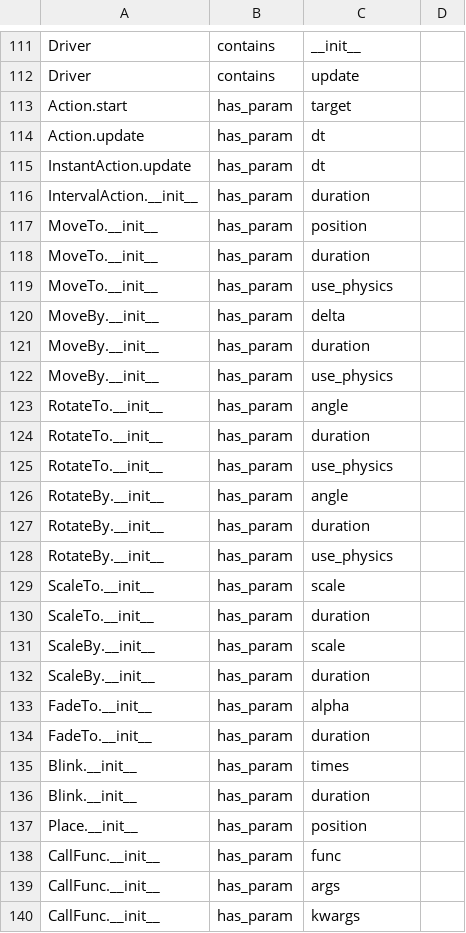
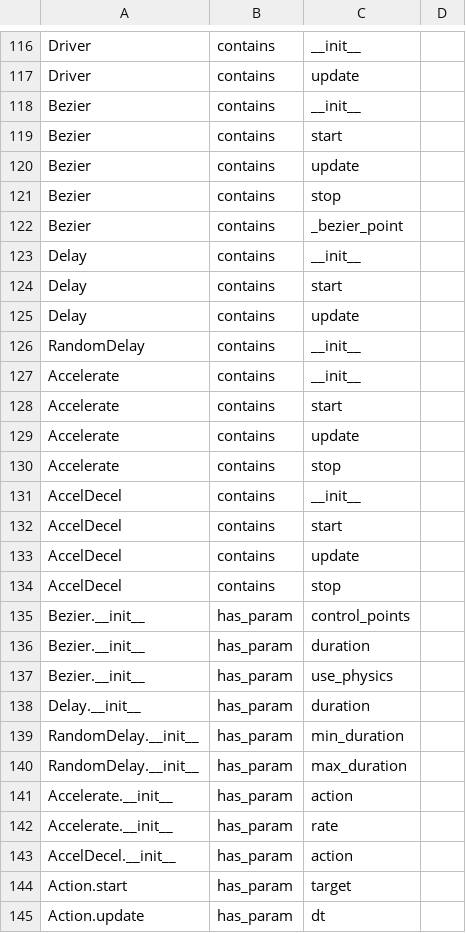
Before and after one commit to bcorfman/arcade_actions, a TSV file: docs/actions_kg.tsv, drawn as a sheet; only a part is shown, gaps mark what is left out; the shorter side is filled out with more unchanged rows; the diff covers the shown part only.

Commit message:
Added missing IntervalActions

```diff
--- a/docs/actions_kg.tsv
+++ b/docs/actions_kg.tsv
@@ -112,2 +117,28 @@ Driver	contains	__init__
 Driver	contains	update
+Bezier	contains	__init__
+Bezier	contains	start
+Bezier	contains	update
+Bezier	contains	stop
+Bezier	contains	_bezier_point
+Delay	contains	__init__
+Delay	contains	start
+Delay	contains	update
+RandomDelay	contains	__init__
+Accelerate	contains	__init__
+Accelerate	contains	start
+Accelerate	contains	update
+Accelerate	contains	stop
+AccelDecel	contains	__init__
+AccelDecel	contains	start
+AccelDecel	contains	update
+AccelDecel	contains	stop
+Bezier.__init__	has_param	control_points
+Bezier.__init__	has_param	duration
+Bezier.__init__	has_param	use_physics
+Delay.__init__	has_param	duration
+RandomDelay.__init__	has_param	min_duration
+RandomDelay.__init__	has_param	max_duration
+Accelerate.__init__	has_param	action
+Accelerate.__init__	has_param	rate
+AccelDecel.__init__	has_param	action
 Action.start	has_param	target
```
Also changed, not shown: 15 added rows elsewhere in this file, 3 other files.
